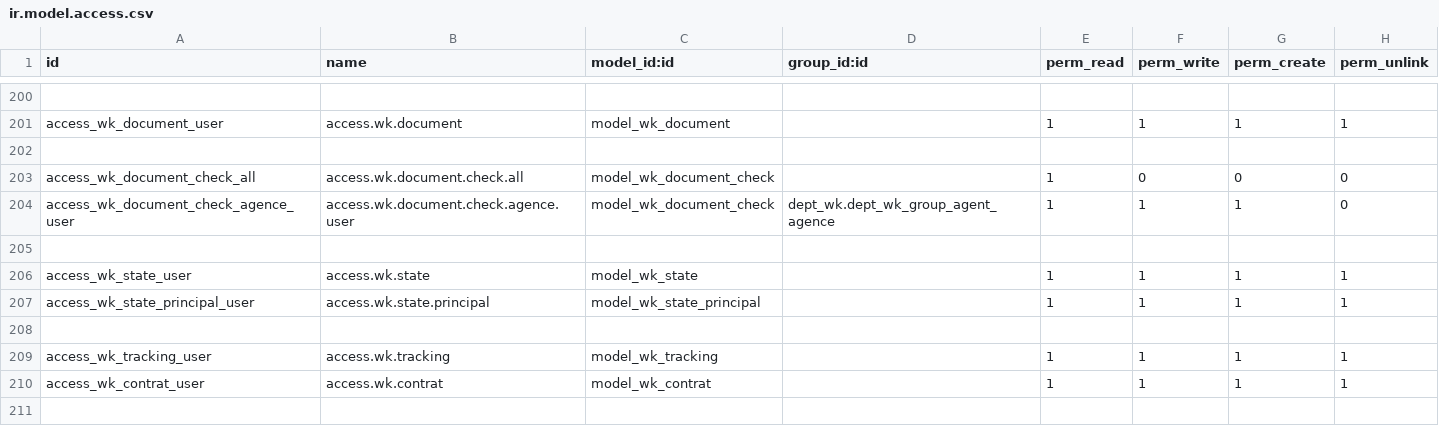
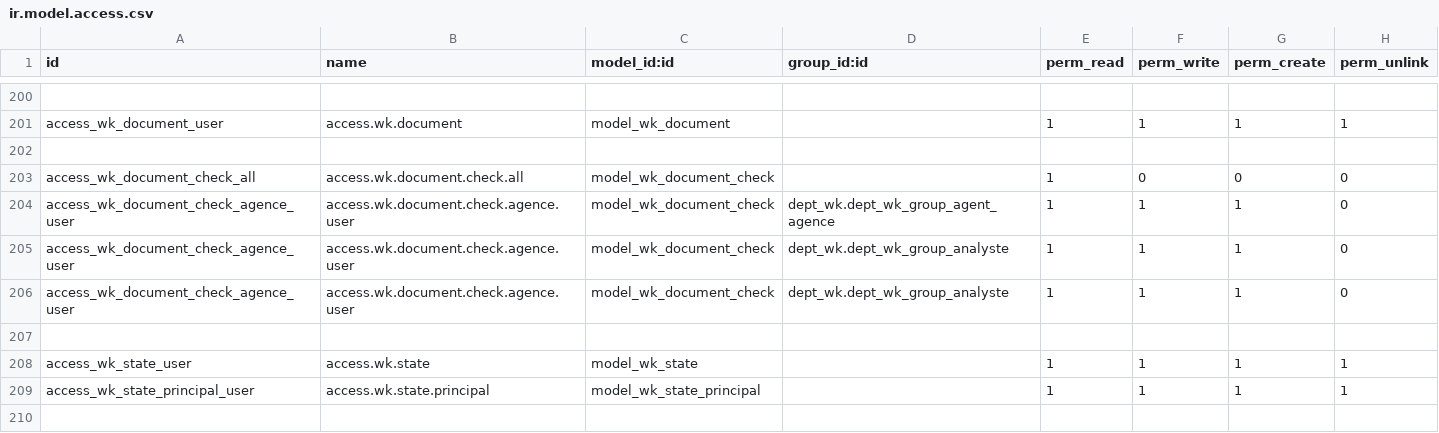
Before and after one commit to tawousamara/bank, a CSV file: dept_wk/security/ir.model.access.csv, drawn as a sheet; only a part is shown, gaps mark what is left out; the shorter side is filled out with more unchanged rows; the diff names each change by its address in the sheet, - before the commit and + after, or states it on an @@ line.

Commit message:
Some changes in security folder

```diff
--- a/dept_wk/security/ir.model.access.csv
+++ b/dept_wk/security/ir.model.access.csv
+row 205: access_wk_document_check_agence_user | access.wk.document.check.agence.user | model_wk_document_check | dept_wk.dept_wk_group_analyste | 1 | 1 | 1 | 0
+row 206: access_wk_document_check_agence_user | access.wk.document.check.agence.user | model_wk_document_check | dept_wk.dept_wk_group_analyste | 1 | 1 | 1 | 0
```
Also changed, not shown: 1 other file.
